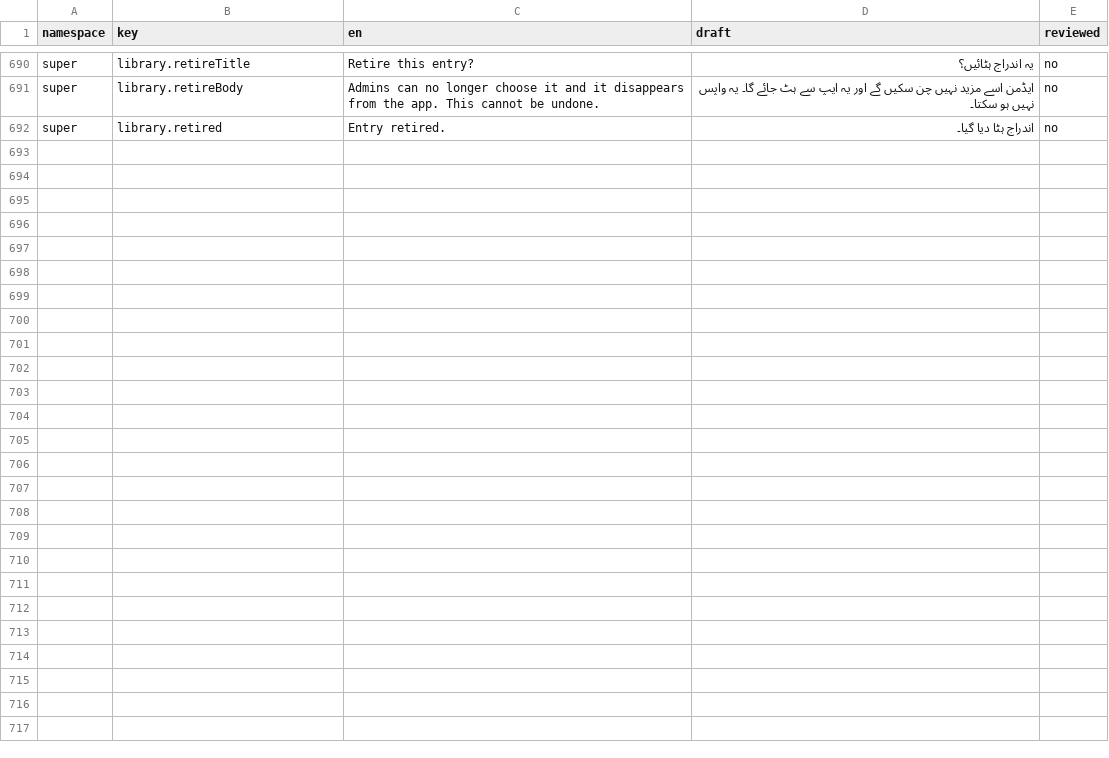
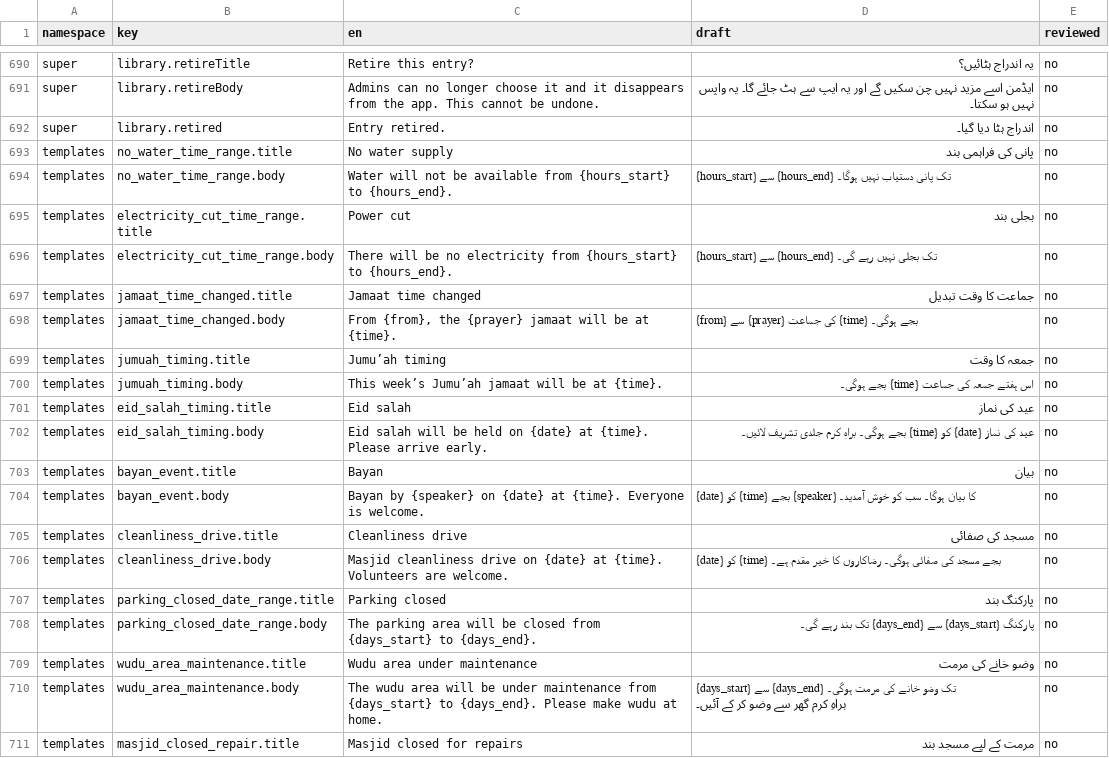
Before and after one commit to syedtalha88/Al-Masjid, a CSV file: packages/i18n/review/ur.csv, drawn as a sheet; only a part is shown, gaps mark what is left out; the diff covers the shown part only.

```diff
--- a/packages/i18n/review/ur.csv
+++ b/packages/i18n/review/ur.csv
@@ -692 +692,20 @@ super,library.retireBody,Admins can no longer choose it and it disappears from t
 super,library.retired,Entry retired.,اندراج ہٹا دیا گیا۔,no
+templates,no_water_time_range.title,No water supply,پانی کی فراہمی بند,no
+templates,no_water_time_range.body,Water will not be available from {hours_start} to {hours_end}.,{hours_start} سے {hours_end} تک پانی دستیاب نہیں ہوگا۔,no
+templates,electricity_cut_time_range.title,Power cut,بجلی بند,no
+templates,electricity_cut_time_range.body,There will be no electricity from {hours_start} to {hours_end}.,{hours_start} سے {hours_end} تک بجلی نہیں رہے گی۔,no
+templates,jamaat_time_changed.title,Jamaat time changed,جماعت کا وقت تبدیل,no
+templates,jamaat_time_changed.body,"From {from}, the {prayer} jamaat will be at {time}.",{from} سے {prayer} کی جماعت {time} بجے ہوگی۔,no
+templates,jumuah_timing.title,Jumu’ah timing,جمعہ کا وقت,no
+templates,jumuah_timing.body,This week’s Jumu’ah jamaat will be at {time}.,اس ہفتے جمعہ کی جماعت {time} بجے ہوگی۔,no
+templates,eid_salah_timing.title,Eid salah,عید کی نماز,no
+templates,eid_salah_timing.body,Eid salah will be held on {date} at {time}. Please arrive early.,عید کی نماز {date} کو {time} بجے ہوگی۔ براہِ کرم جلدی تشریف لائیں۔,no
+templates,bayan_event.title,Bayan,بیان,no
+templates,bayan_event.body,Bayan by {speaker} on {date} at {time}. Everyone is welcome.,{date} کو {time} بجے {speaker} کا بیان ہوگا۔ سب کو خوش آمدید۔,no
+templates,cleanliness_drive.title,Cleanliness drive,مسجد کی صفائی,no
+templates,cleanliness_drive.body,Masjid cleanliness drive on {date} at {time}. Volunteers are welcome.,{date} کو {time} بجے مسجد کی صفائی ہوگی۔ رضاکاروں کا خیر مقدم ہے۔,no
+templates,parking_closed_date_range.title,Parking closed,پارکنگ بند,no
+templates,parking_closed_date_range.body,The parking area will be closed from {days_start} to {days_end}.,پارکنگ {days_start} سے {days_end} تک بند رہے گی۔,no
+templates,wudu_area_maintenance.title,Wudu area under maintenance,وضو خانے کی مرمت,no
+templates,wudu_area_maintenance.body,The wudu area will be under maintenance from {days_start} to {days_end}. Please make wudu at home.,{days_start} سے {days_end} تک وضو خانے کی مرمت ہوگی۔ براہِ کرم گھر سے وضو کر کے آئیں۔,no
+templates,masjid_closed_repair.title,Masjid closed for repairs,مرمت کے لیے مسجد بند,no
```
Also changed, not shown: 13 added rows elsewhere in this file, packages/i18n/review/hi.csv, packages/i18n/review/te.csv, 11 other files.
